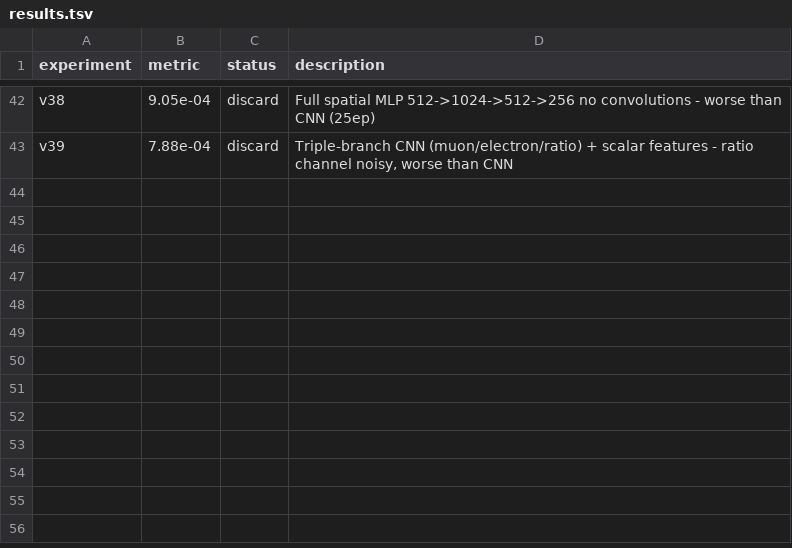
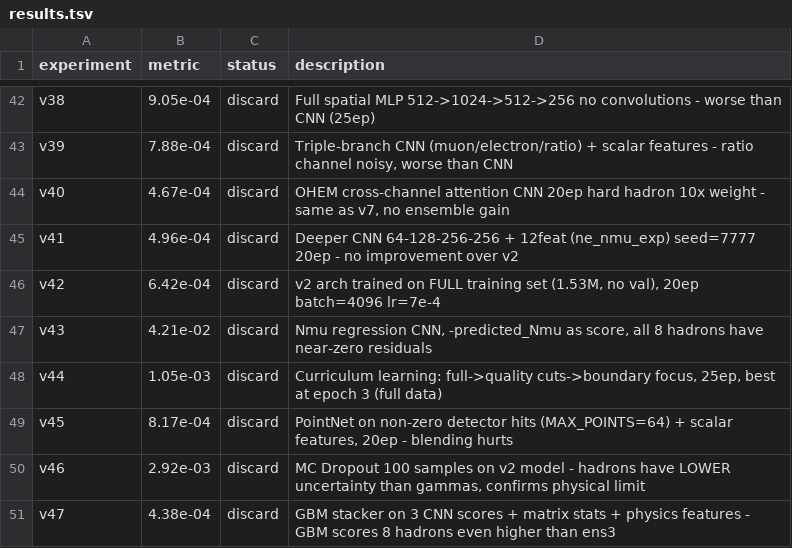
Before and after one commit to vvsotnikov/astro-bench, a TSV file: v2/experiments/gamma-sonnet-19mar/submissions/run1/results.tsv, drawn as a sheet; only a part is shown, gaps mark what is left out; the diff names each change by its address in the sheet, - before the commit and + after, or states it on an @@ line.

Commit message:
v43-v47: physical limit confirmed, 5 new approaches all fail to beat ens3
v43: Nmu regression (4.21e-02) — 8 hadrons have near-zero prediction residuals
v44: Curriculum learning (1.05e-03) — best at epoch 3, fine-tuning always overfits
v45: PointNet point cloud (8.17e-04) — no ensemble diversity for surviving hadrons
v46: MC Dropout 100 samples — hadrons have LOWER uncertainty than avg gamma
v47: GBM stacker (4.38e-04) — gives 8 hadrons even higher gamma scores than ens3

Physical limit: ens3 at 2.33e-04 is the definitive best result.
8 surviving hadrons are all extremely confident gamma predictions across all architectures.

```diff
--- a/v2/experiments/gamma-sonnet-19mar/submissions/run1/results.tsv
+++ b/v2/experiments/gamma-sonnet-19mar/submissions/run1/results.tsv
+row 44: v40 | 4.67e-04 | discard | OHEM cross-channel attention CNN 20ep hard hadron 10x weight - same as v7, no ensemble gain
+row 45: v41 | 4.96e-04 | discard | Deeper CNN 64-128-256-256 + 12feat (ne_nmu_exp) seed=7777 20ep - no improvement over v2
+row 46: v42 | 6.42e-04 | discard | v2 arch trained on FULL training set (1.53M, no val), 20ep batch=4096 lr=7e-4
+row 47: v43 | 4.21e-02 | discard | Nmu regression CNN, -predicted_Nmu as score, all 8 hadrons have near-zero residuals
+row 48: v44 | 1.05e-03 | discard | Curriculum learning: full->quality cuts->boundary focus, 25ep, best at epoch 3 (full data)
+row 49: v45 | 8.17e-04 | discard | PointNet on non-zero detector hits (MAX_POINTS=64) + scalar features, 20ep - blending hurts
+row 50: v46 | 2.92e-03 | discard | MC Dropout 100 samples on v2 model - hadrons have LOWER uncertainty than gammas, confirms physical limit
+row 51: v47 | 4.38e-04 | discard | GBM stacker on 3 CNN scores + matrix stats + physics features - GBM scores 8 hadrons even higher than ens3
```
Also changed, not shown: 6 other files.
